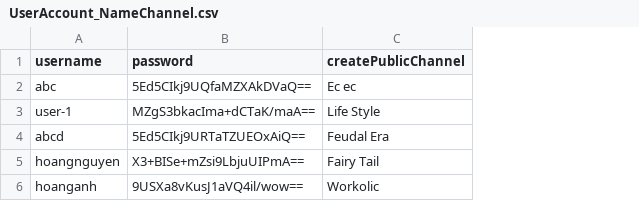
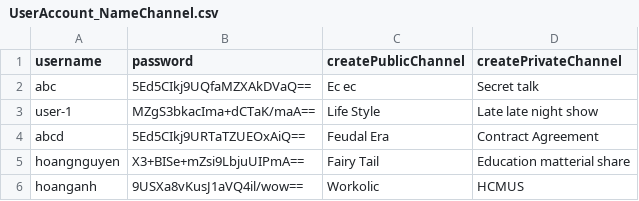
Before and after one commit to ctt521/mattermost-testing, a CSV file: csv/UserAccount_NameChannel.csv, drawn as a sheet; the diff names each change by its address in the sheet, - before the commit and + after, or states it on an @@ line.

Commit message:
Create private channel_CSV

```diff
--- a/csv/UserAccount_NameChannel.csv
+++ b/csv/UserAccount_NameChannel.csv
+column D (createPrivateChannel), rows 2-6: Secret talk | Late late night show | Contract Agreement | Education matterial share | HCMUS
```
Also changed, not shown: 4 other files.
